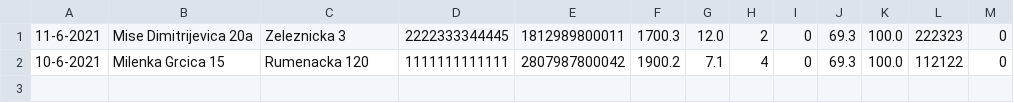
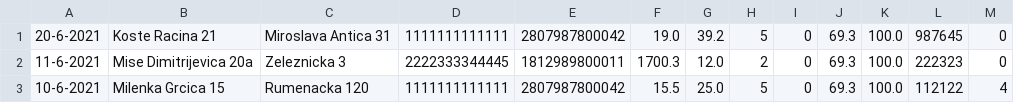
Before and after one commit to 2Dan3/Project-UOP-AiSP, a CSV file: Projekat/bin/dataFiles/Rides.csv, drawn as a sheet.

```diff
--- a/Projekat/bin/dataFiles/Rides.csv
+++ b/Projekat/bin/dataFiles/Rides.csv
@@ -1,2 +1,3 @@
+20-6-2021|Koste Racina 21|Miroslava Antica 31|1111111111111|2807987800042|19.0|39.2|5|0|69.3|100.0|987645|0
 11-6-2021|Mise Dimitrijevica 20a|Zeleznicka 3|2222333344445|1812989800011|1700.3|12.0|2|0|69.3|100.0|222323|0
-10-6-2021|Milenka Grcica 15|Rumenacka 120|1111111111111|2807987800042|1900.2|7.1|4|0|69.3|100.0|112122|0
+10-6-2021|Milenka Grcica 15|Rumenacka 120|1111111111111|2807987800042|15.5|25.0|5|0|69.3|100.0|112122|4
```
Also changed, not shown: 10 other files.
